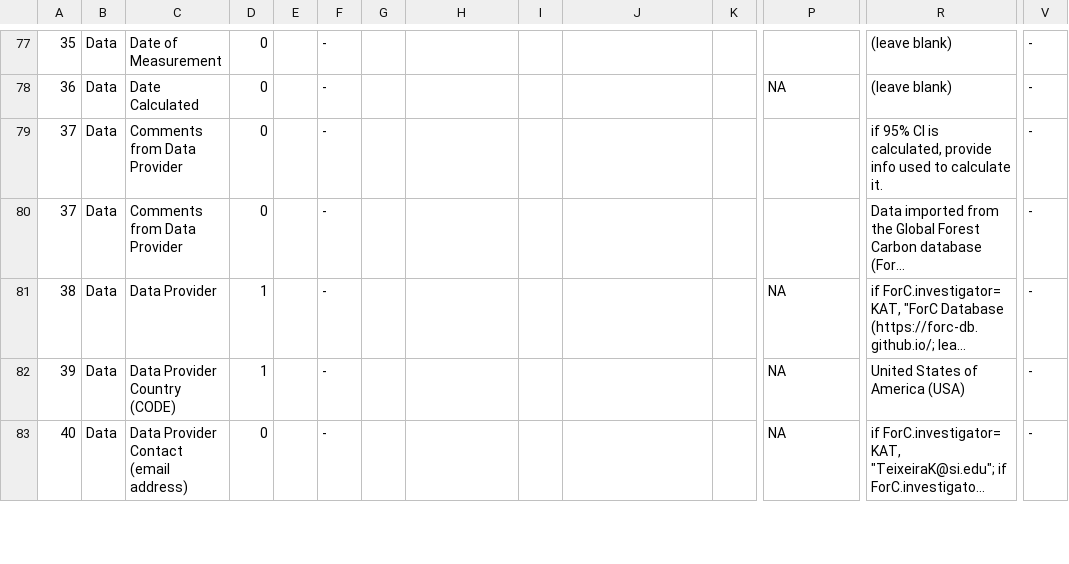
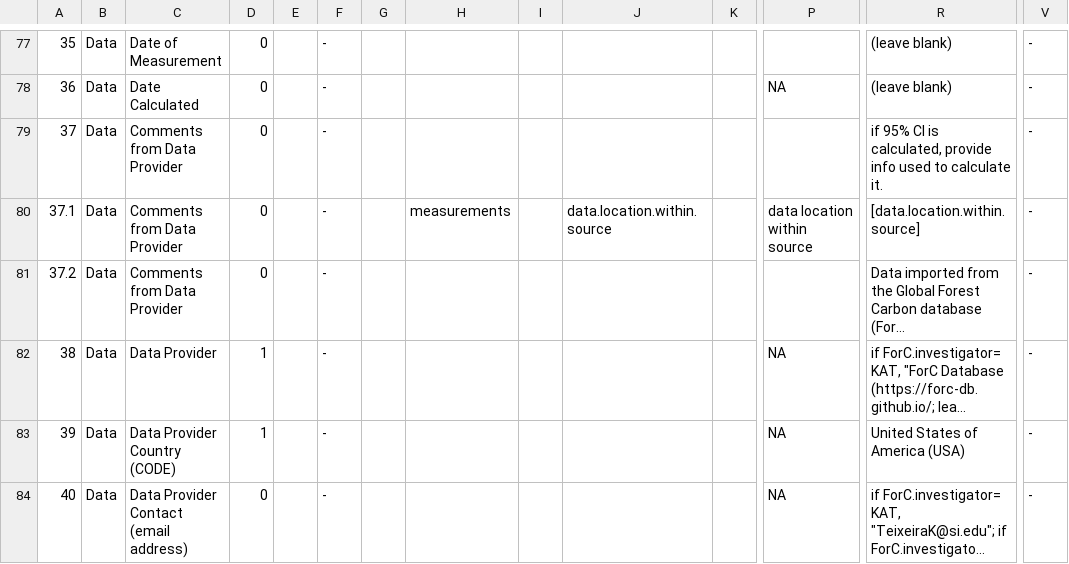
Before and after one commit to forc-db/IPCC-EFDB-integration, a CSV file: doc/ForC-EFDB_mapping/ForC-EFDB_mapping.csv, drawn as a sheet; only a part is shown, gaps mark what is left out; long unchanged cells end in …; addresses are those after the commit; rows hold the shown columns only; the diff names each change by its address in the sheet, - before the commit and + after, or states it on an @@ line.

Commit message:
clean up
@teixeirak:
- I removed min.dbh and depth when not required according to variable mapping document
- I added location of data within source at the end of "Comments from Data Provider"
- I added a column to say if we should send SI along (will remove before EFDB transformation but it should create a little .txt file that should remind to not only send source. This is if data.location.within.source contains "Table S".

```diff
--- a/doc/ForC-EFDB_mapping/ForC-EFDB_mapping.csv
+++ b/doc/ForC-EFDB_mapping/ForC-EFDB_mapping.csv
+row 80: 37.1 | Data | Comments from Data Provider | 0 |  | - |  | measurements |  | data.location.within.source |  | data location within source | [data.location.within.source] | -
@@ column A renumbered in row 81 @@
```
Also changed, not shown: data/1-to-review/n_15_Ngo_2013_csip.csv, data/1-to-review/n_18_Meakem_2017_rots.csv, 14 other files.
